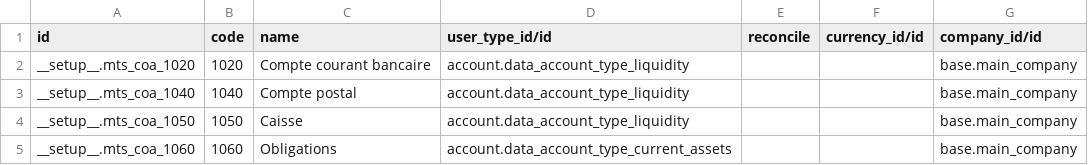
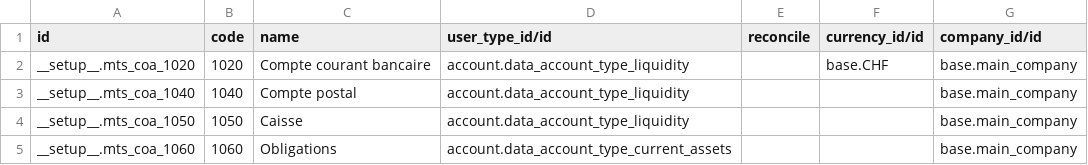
Before and after one commit to yankinmax/web, a CSV file: odoo/data/install/mts/account.account.csv, drawn as a sheet; only a part is shown.

```diff
--- a/odoo/data/install/mts/account.account.csv
+++ b/odoo/data/install/mts/account.account.csv
@@ -1,3 +1,3 @@
 id,code,name,user_type_id/id,reconcile,currency_id/id,company_id/id
-__setup__.mts_coa_1020,1020,Compte courant bancaire,account.data_account_type_liquidity,,,base.main_company
+__setup__.mts_coa_1020,1020,Compte courant bancaire,account.data_account_type_liquidity,,base.CHF,base.main_company
 __setup__.mts_coa_1040,1040,Compte postal,account.data_account_type_liquidity,,,base.main_company
```
Also changed, not shown: odoo/data/install/mte/account.account.csv, 4 other files.
